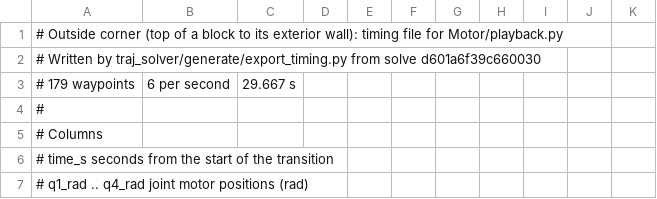
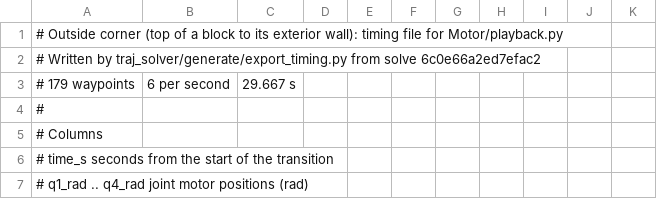
Before and after one commit to peng-jerry/MWC_Worm, a CSV file: traj_solver/timings/outside.csv, drawn as a sheet; only a part is shown.

```diff
--- a/traj_solver/timings/outside.csv
+++ b/traj_solver/timings/outside.csv
@@ -1,3 +1,3 @@
 # Outside corner (top of a block to its exterior wall): timing file for Motor/playback.py
-# Written by traj_solver/generate/export_timing.py from solve d601a6f39c660030
+# Written by traj_solver/generate/export_timing.py from solve 6c0e66a2ed7efac2
 # 179 waypoints, 6 per second, 29.667 s
```
Also changed, not shown: traj_solver/timings/floor_to_wall.csv, traj_solver/timings/thin_edge.csv, 17 other files.
